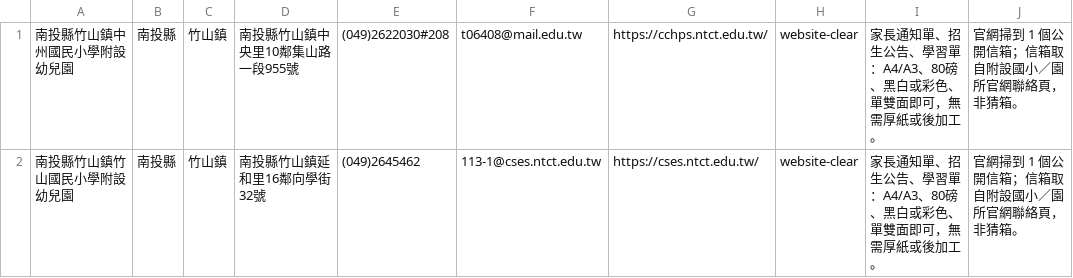
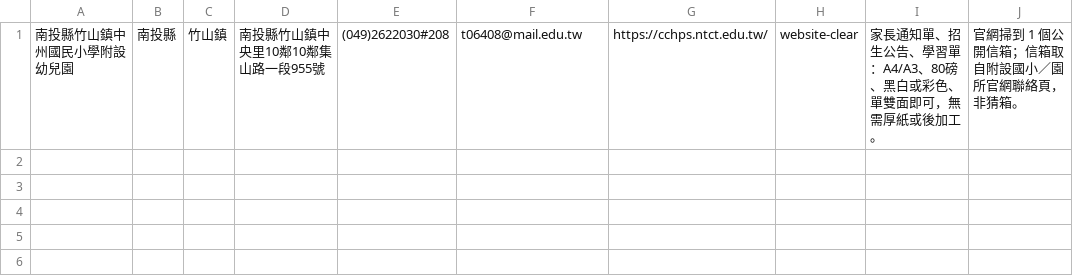
Before and after one commit to panch85874-boop/ready-kg-csv-20260919-ec9e067c, a CSV file: part2.csv, drawn as a sheet.

Commit message:
Upload complete part2.csv via unicode escapes

```diff
--- a/part2.csv
+++ b/part2.csv
@@ -1,2 +1 @@
-南投縣竹山鎮中州國民小學附設幼兒園,南投縣,竹山鎮,南投縣竹山鎮中央里10鄰集山路一段955號,(049)2622030#208,t06408@mail.edu.tw,https://cchps.ntct.edu.tw/,website-clear,家長通知單、招生公告、學習單：A4/A3、80磅、黑白或彩色、單雙面即可，無需厚紙或後加工。,官網掃到 1 個公開信箱；信箱取自附設國小／園所官網聯絡頁，非猜箱。
-南投縣竹山鎮竹山國民小學附設幼兒園,南投縣,竹山鎮,南投縣竹山鎮延和里16鄰向學街32號,(049)2645462,113-1@cses.ntct.edu.tw,https://cses.ntct.edu.tw/,website-clear,家長通知單、招生公告、學習單：A4/A3、80磅、黑白或彩色、單雙面即可，無需厚紙或後加工。,官網掃到 1 個公開信箱；信箱取自附設國小／園所官網聯絡頁，非猜箱。
+南投縣竹山鎮中州國民小學附設幼兒園,南投縣,竹山鎮,南投縣竹山鎮中央里10鄰10鄰集山路一段955號,(049)2622030#208,t06408@mail.edu.tw,https://cchps.ntct.edu.tw/,website-clear,家長通知單、招生公告、學習單：A4/A3、80磅、黑白或彩色、單雙面即可，無需厚紙或後加工。,官網掃到 1 個公開信箱；信箱取自附設國小／園所官網聯絡頁，非猜箱。
```
